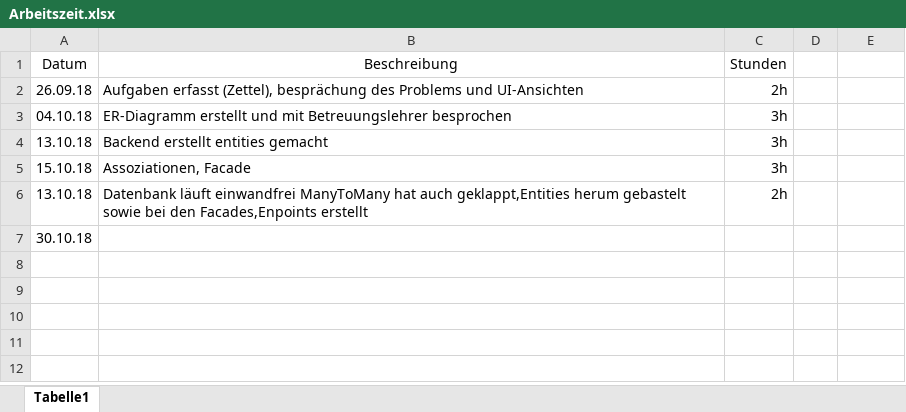
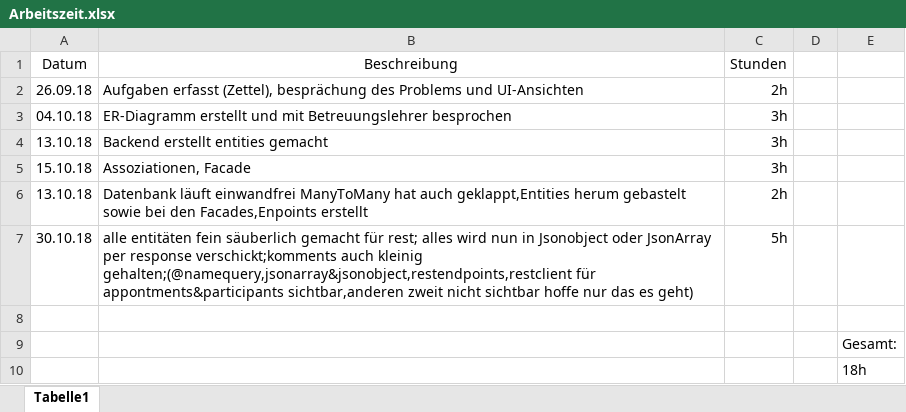
Before and after one commit to 1819-diplomarbeiten/1819-5ahif-da-ministranten-scheduler-me-myself-i, an Excel workbook: Arbeitszeit.xlsx, sheet Tabelle1, drawn as a sheet; values as stored, in another font and other column widths than the file's, no borders; addresses are those after the commit; the diff names each change by its address in the sheet, - before the commit and + after, or states it on an @@ line.

Commit message:
db korregiert

```diff
--- a/Arbeitszeit.xlsx (sheet Tabelle1)
+++ b/Arbeitszeit.xlsx (sheet Tabelle1)
+row 7: 30.10.18 | alle entitäten fein säuberlich gemacht für rest; alles wird nun in Jsonobject oder JsonArray per response verschickt;komments auch kleinig gehalten;(@namequery,jsonarray&jsonobject,restendpoints,restclient für appontments&participants sichtbar,anderen zweit nicht sichtbar hoffe nur das es geht) | 5h
-A8 (Datum): 30.10.18
+A8 (Datum): (empty)
+row 9:  |  |  |  | Gesamt:
+row 10:  |  |  |  | 18h
```
